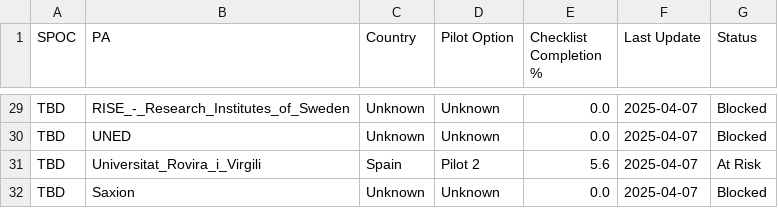
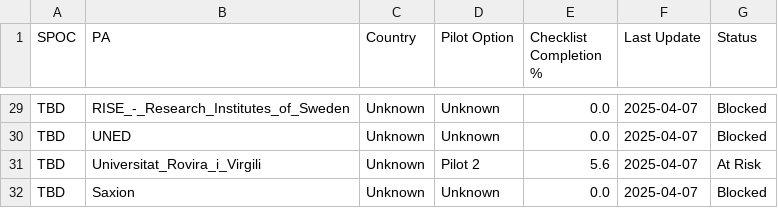
Before and after one commit to dc4eu/educational-pilot, a CSV file: piloting/OVERVIEW/indicators.csv, drawn as a sheet; only a part is shown, gaps mark what is left out.

Commit message:
country identification

```diff
--- a/piloting/OVERVIEW/indicators.csv
+++ b/piloting/OVERVIEW/indicators.csv
@@ -30,3 +30,3 @@ TBD,RISE_-_Research_Institutes_of_Sweden,Unknown,Unknown,0.0,2025-04-07,Blocked
 TBD,UNED,Unknown,Unknown,0.0,2025-04-07,Blocked
-TBD,Universitat_Rovira_i_Virgili,Spain,Pilot 2,5.6,2025-04-07,At Risk
+TBD,Universitat_Rovira_i_Virgili,Unknown,Pilot 2,5.6,2025-04-07,At Risk
 TBD,Saxion,Unknown,Unknown,0.0,2025-04-07,Blocked
```
Also changed, not shown: 1 other file.
